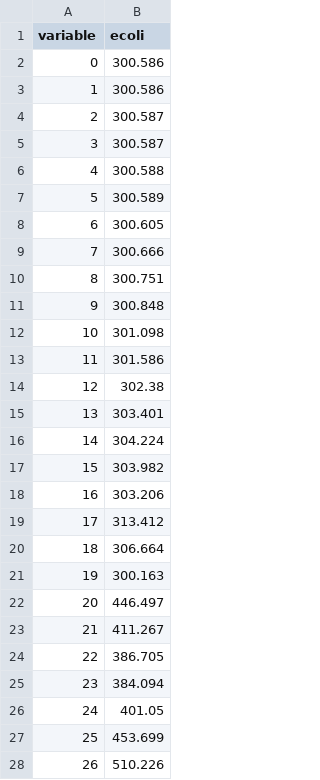
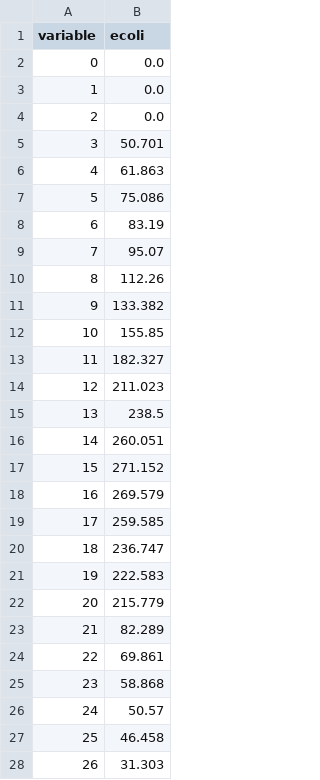
Before and after one commit to JustinPringle/cwqm, a CSV file: start_files/init_c.csv, drawn as a sheet; only a part is shown; the diff covers the shown part only.

```diff
--- a/start_files/init_c.csv
+++ b/start_files/init_c.csv
@@ -1,28 +1,28 @@
 variable,ecoli
-0,300.586
-1,300.586
-2,300.587
-3,300.587
-4,300.588
-5,300.589
-6,300.605
-7,300.666
-8,300.751
-9,300.848
-10,301.098
-11,301.586
-12,302.38
-13,303.401
-14,304.224
-15,303.982
-16,303.206
-17,313.412
-18,306.664
-19,300.163
-20,446.497
-21,411.267
-22,386.705
-23,384.094
-24,401.05
-25,453.699
-26,510.226
+0,0.0
+1,0.0
+2,0.0
+3,50.701
+4,61.863
+5,75.086
+6,83.19
+7,95.07
+8,112.26
+9,133.382
+10,155.85
+11,182.327
+12,211.023
+13,238.5
+14,260.051
+15,271.152
+16,269.579
+17,259.585
+18,236.747
+19,222.583
+20,215.779
+21,82.289
+22,69.861
+23,58.868
+24,50.57
+25,46.458
+26,31.303
```
Also changed, not shown: 9 edited cells elsewhere in this file, forcing/umgeni_flow.csv, forcing/weather.csv, 6 other files.
